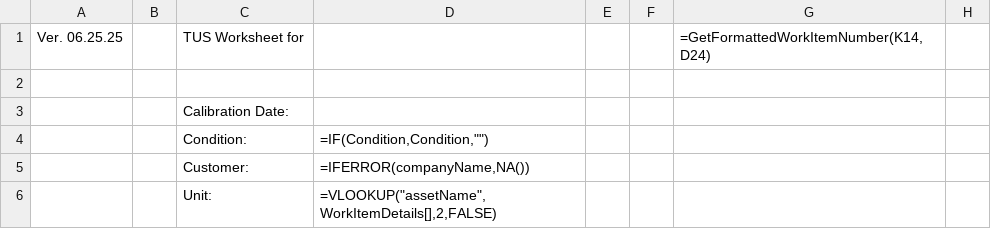
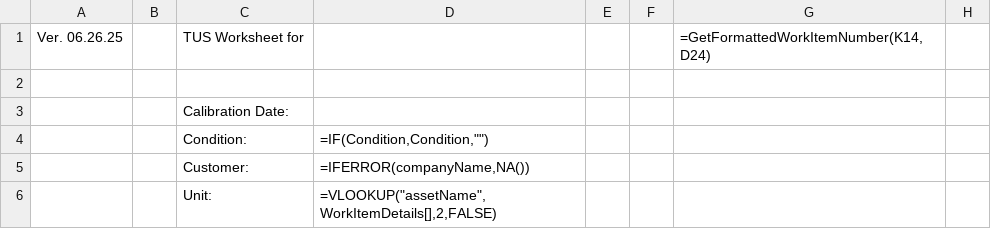
Before and after one commit to Johnson-Gage-Inspection-Inc/xl-TUS, a CSV file: exploded/New TUS (Beta)/sheets/Main.csv, drawn as a sheet; only a part is shown; the diff names each change by its address in the sheet, - before the commit and + after, or states it on an @@ line.

```diff
--- a/exploded/New TUS (Beta)/sheets/Main.csv
+++ b/exploded/New TUS (Beta)/sheets/Main.csv
-A1: Ver. 06.25.25
+A1: Ver. 06.26.25
```
Also changed, not shown: exploded/New TUS (Beta)/sheets/Header_Info.csv, exploded/New TUS (Beta)/sheets/Standards_Info.csv, 7 other files.
